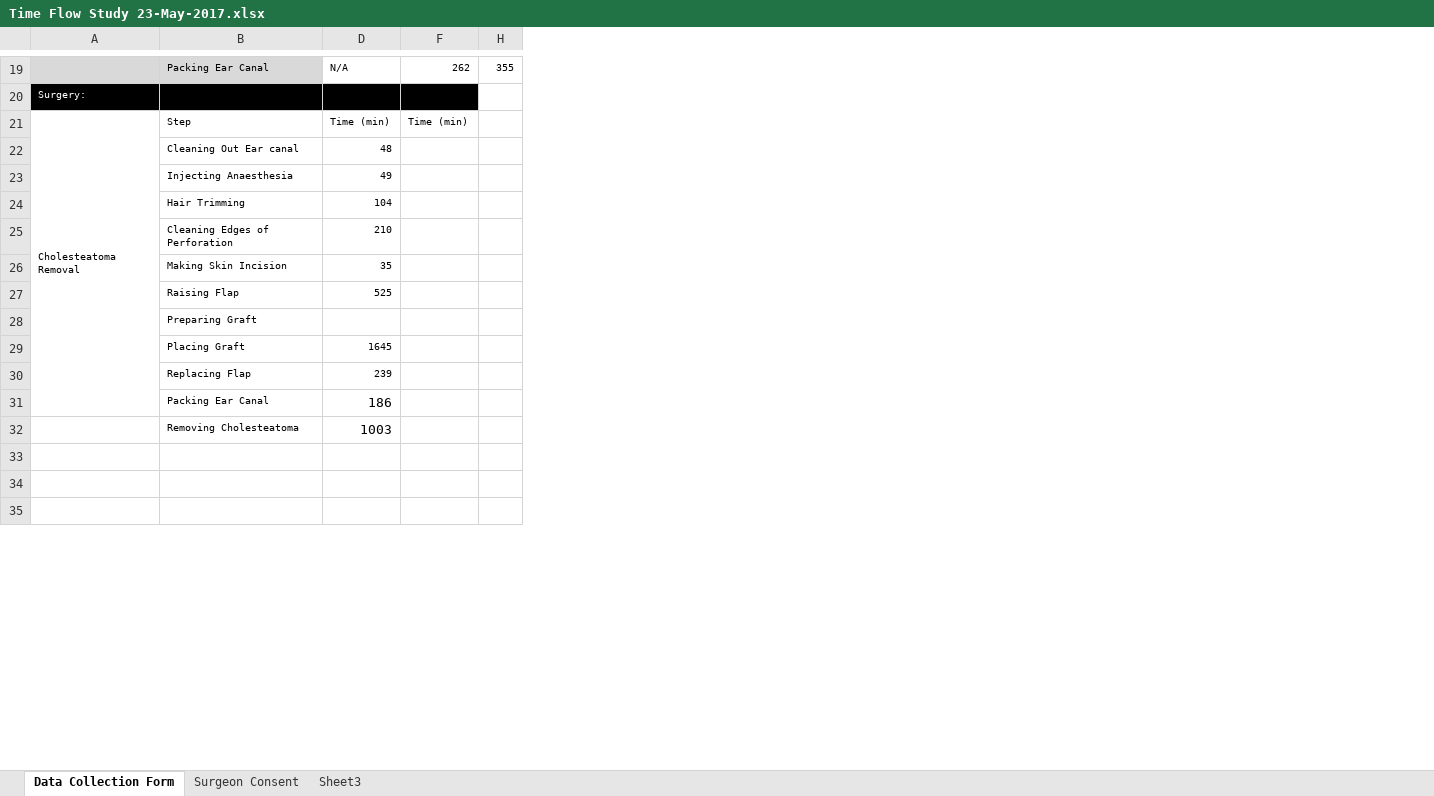
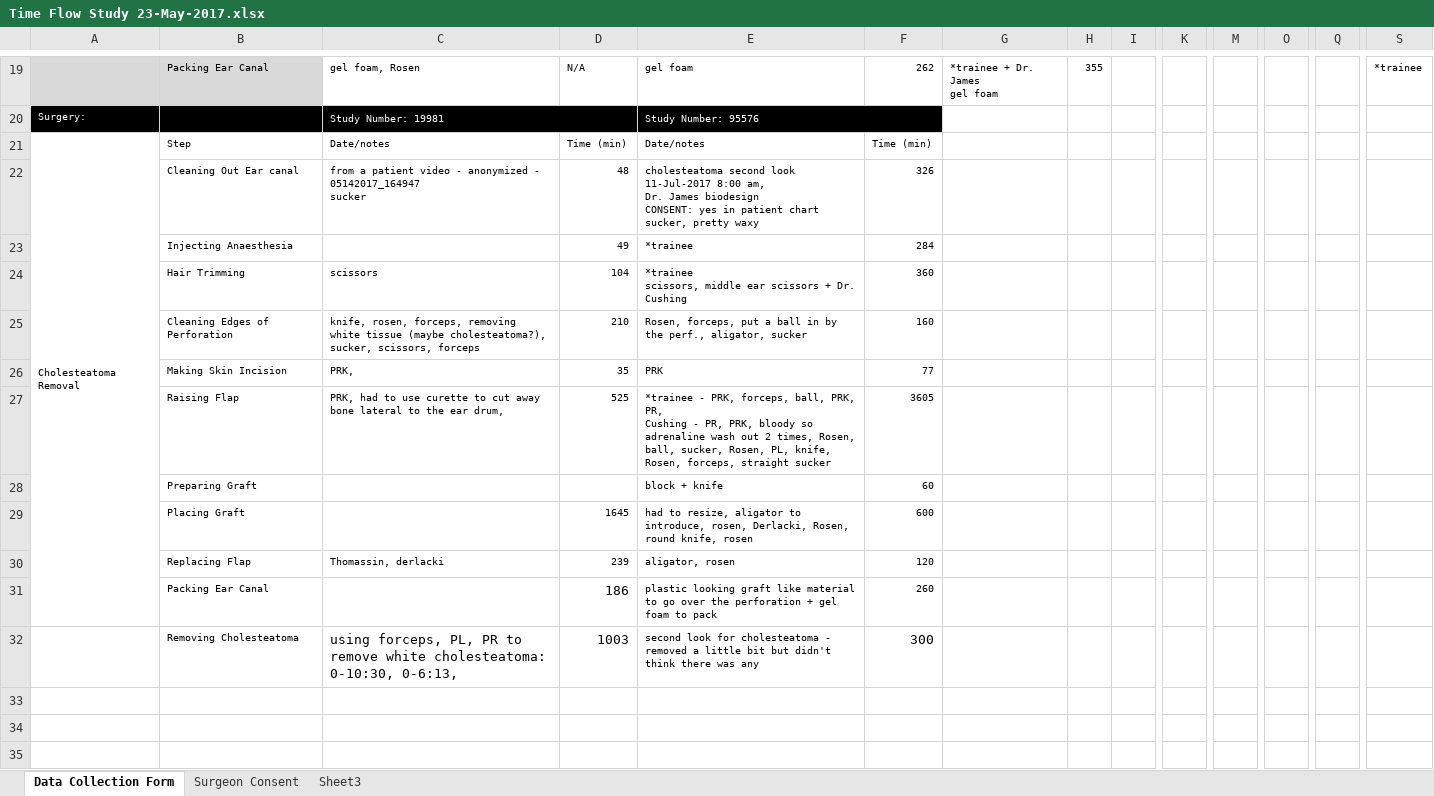
Before and after one commit to arushriswarup/Grad-School_OCT2017, an Excel workbook: Time Flow Study/Time Flow Study 23-May-2017.xlsx, sheet Data Collection Form, drawn as a sheet; only a part is shown, gaps mark what is left out; values as stored, in another font and other column widths than the file's, no borders; charts and pictures not drawn; ↵ is a line break in a cell; the diff covers the shown part only; the diff names each change by its address in the sheet, - before the commit and + after, or states it on an @@ line.

Commit message:
updated

```diff
--- a/Time Flow Study/Time Flow Study 23-May-2017.xlsx (sheet Data Collection Form)
+++ b/Time Flow Study/Time Flow Study 23-May-2017.xlsx (sheet Data Collection Form)
@@ column C unhidden, rows 19-32: gel foam, Rosen | Study Number: 19981 | Date/notes | from a patient video - anonymized - 05142017_164947 ↵ sucker |  | scissors | knife, rosen, forceps, removing white tissue (maybe cholesteatoma?), sucker, scissors, forceps | PRK, | PRK, had to use curette to cut away bone lateral to the ear drum, |  |  | Thomassin, derlacki |  | using forceps, PL, PR to remove white cholesteatoma: 0-10:30, 0-6:13, @@
@@ column E unhidden, rows 19-32: gel foam | Study Number: 95576 | Date/notes | cholesteatoma second look 11-Jul-2017 8:00 am, ↵ Dr. James biodesign ↵ CONSENT: yes in patient chart ↵ sucker, pretty waxy | *trainee | *trainee ↵ scissors, middle ear scissors + Dr. Cushing | Rosen, forceps, put a ball in by the perf., aligator, sucker | PRK | *trainee - PRK, forceps, ball, PRK, PR, ↵ Cushing - PR, PRK, bloody so adrenaline wash out 2 times, Rosen, ball, sucker, Rosen, PL, knife, Rosen, forceps, straight sucker | block + knife | had to resize, aligator to introduce, rosen, Derlacki, Rosen, round knife, rosen | aligator, rosen | plastic looking graft like material to go over the perforation + gel foam to pack | second look for cholesteatoma - removed a little bit but didn't think there was any @@
@@ column G unhidden, row 19: *trainee + Dr. James ↵ gel foam @@
@@ column I unhidden, empty @@
@@ column K unhidden, empty @@
@@ column M unhidden, empty @@
@@ column O unhidden, empty @@
@@ column Q unhidden, empty @@
@@ column S unhidden, row 19: *trainee @@
-F22: (empty)
+F22: 326
-F23: (empty)
+F23: 284
-F24: (empty)
+F24: 360
-F25: (empty)
+F25: 160
-F26: (empty)
+F26: 77
-F27: (empty)
+F27: 3605
-F28: (empty)
+F28: 60
-F29: (empty)
+F29: 600
-F30: (empty)
+F30: 120
-F31: (empty)
+F31: 260
-F32: (empty)
+F32: 300
```
Also changed, not shown: 9 edited cells elsewhere in this sheet, hidden cells, charts or pictures.
